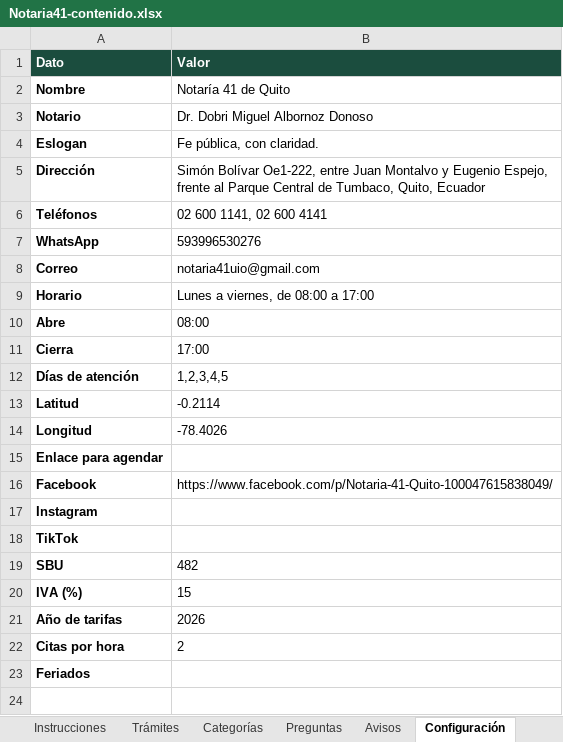
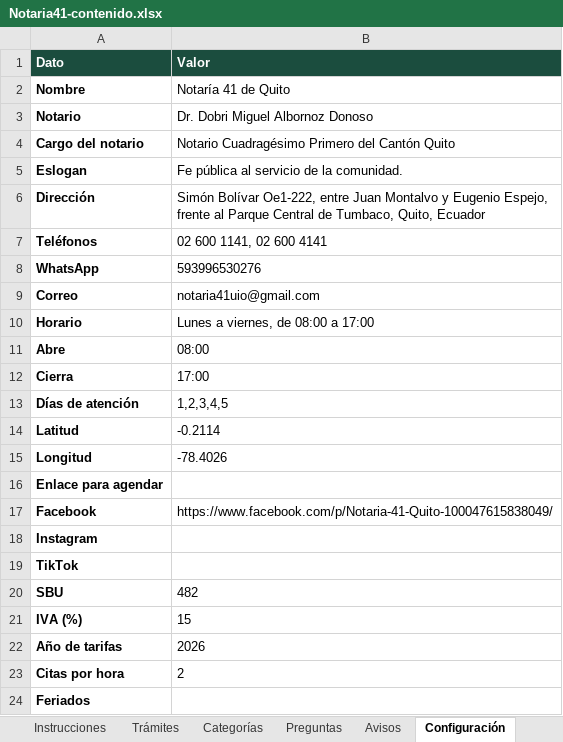
Before and after one commit to marcoz1691/marquinho, an Excel workbook: cms/Notaria41-contenido.xlsx, sheet Configuración, drawn as a sheet; values as stored, in another font and other column widths than the file's, no borders; addresses are those after the commit; the diff names each change by its address in the sheet, - before the commit and + after, or states it on an @@ line.

```diff
--- a/cms/Notaria41-contenido.xlsx (sheet Configuración)
+++ b/cms/Notaria41-contenido.xlsx (sheet Configuración)
+row 4: Cargo del notario | Notario Cuadragésimo Primero del Cantón Quito
-B5 (Valor): Fe pública, con claridad.
+B5 (Valor): Fe pública al servicio de la comunidad.
```
Also changed, not shown: 8 other files.
